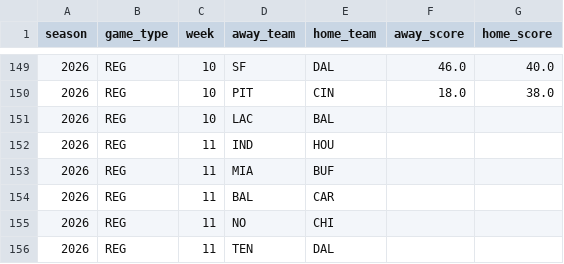
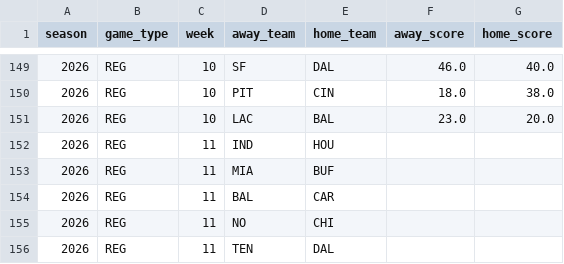
Before and after one commit to kevintatro87-code/FantasyReturnProjections, a CSV file: data/schedule.csv, drawn as a sheet; only a part is shown, gaps mark what is left out.

```diff
--- a/data/schedule.csv
+++ b/data/schedule.csv
@@ -150,3 +150,3 @@ season,game_type,week,away_team,home_team,away_score,home_score
 2026,REG,10,PIT,CIN,18.0,38.0
-2026,REG,10,LAC,BAL,,
+2026,REG,10,LAC,BAL,23.0,20.0
 2026,REG,11,IND,HOU,,
```
Also changed, not shown: 2 other files.
